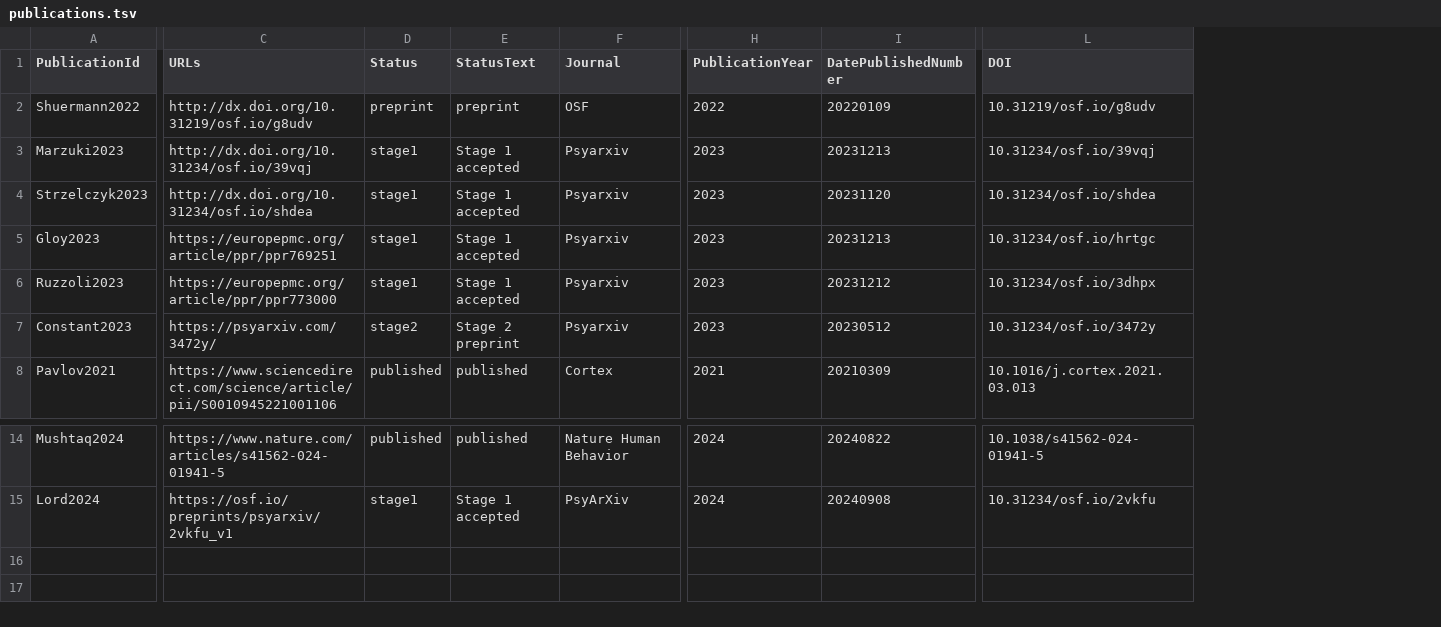
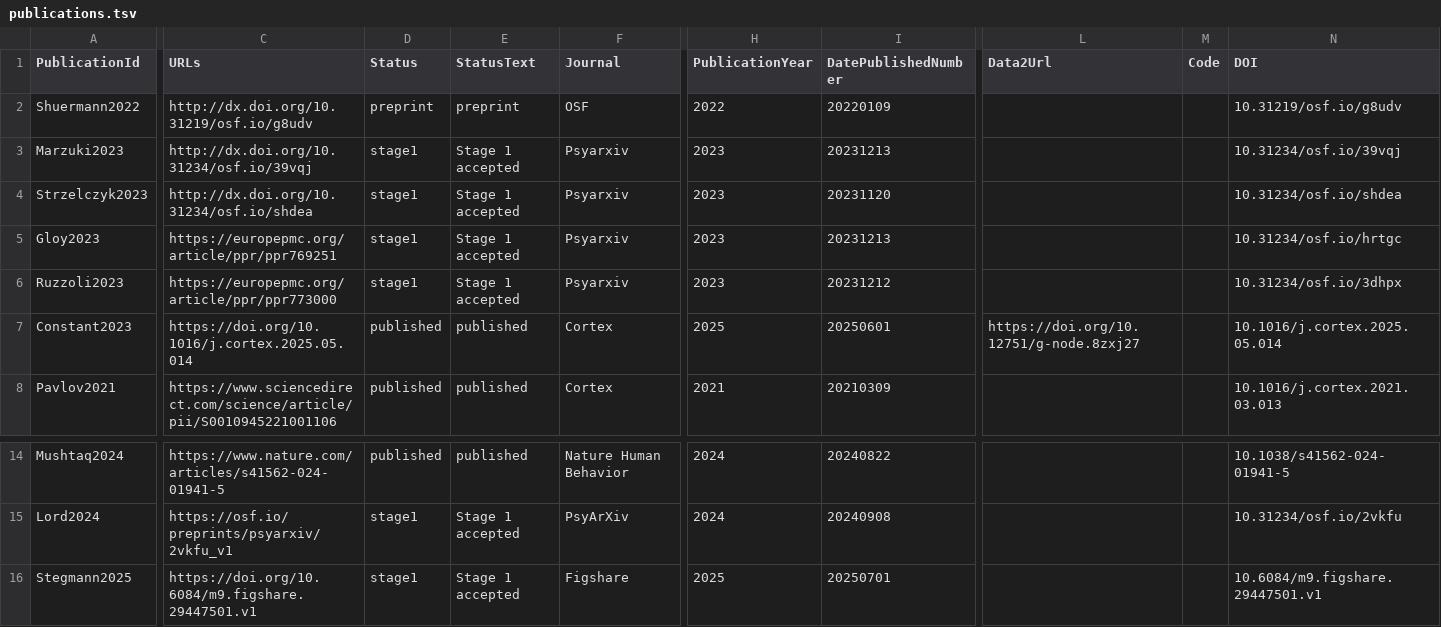
Before and after one commit to eegmanylabs/eegmanylabs-org, a TSV file: data/publications.tsv, drawn as a sheet; only a part is shown, gaps mark what is left out; addresses are those after the commit; rows hold the shown columns only; the diff covers the shown part only; the diff names each change by its address in the sheet, - before the commit and + after, or states it on an @@ line.

Commit message:
update data

```diff
--- a/data/publications.tsv
+++ b/data/publications.tsv
+column L (Data2Url), row 7: https://doi.org/10.12751/g-node.8zxj27
+column M (Code), empty
-C7 (URLs): https://psyarxiv.com/3472y/
+C7 (URLs): https://doi.org/10.1016/j.cortex.2025.05.014
-D7 (Status): stage2
+D7 (Status): published
-E7 (StatusText): Stage 2 preprint
+E7 (StatusText): published
-F7 (Journal): Psyarxiv
+F7 (Journal): Cortex
-H7 (PublicationYear): 2023
+H7 (PublicationYear): 2025
-I7 (DatePublishedNumber): 20230512
+I7 (DatePublishedNumber): 20250601
-N7 (DOI): 10.31234/osf.io/3472y
+N7 (DOI): 10.1016/j.cortex.2025.05.014
+row 16: Stegmann2025 | https://doi.org/10.6084/m9.figshare.29447501.v1 | stage1 | Stage 1 accepted | Figshare | 2025 | 20250701 |  |  | 10.6084/m9.figshare.29447501.v1
```
Also changed, not shown: 2 edited cells elsewhere in this file, data/people.tsv, 1 other file.
